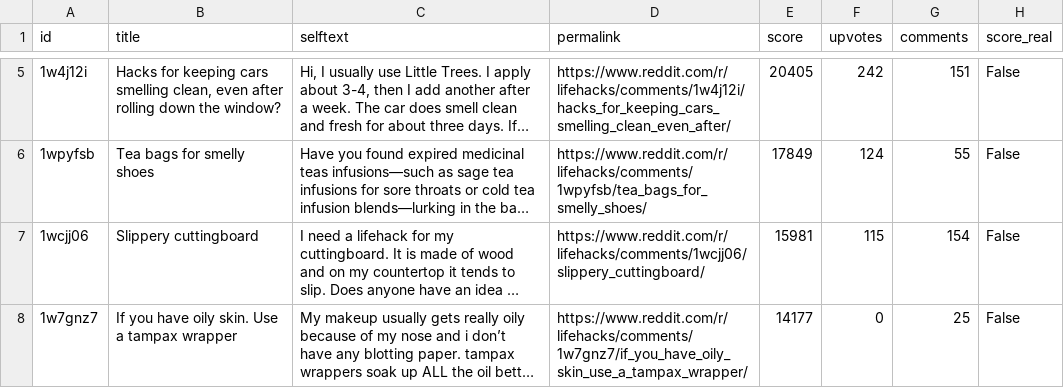
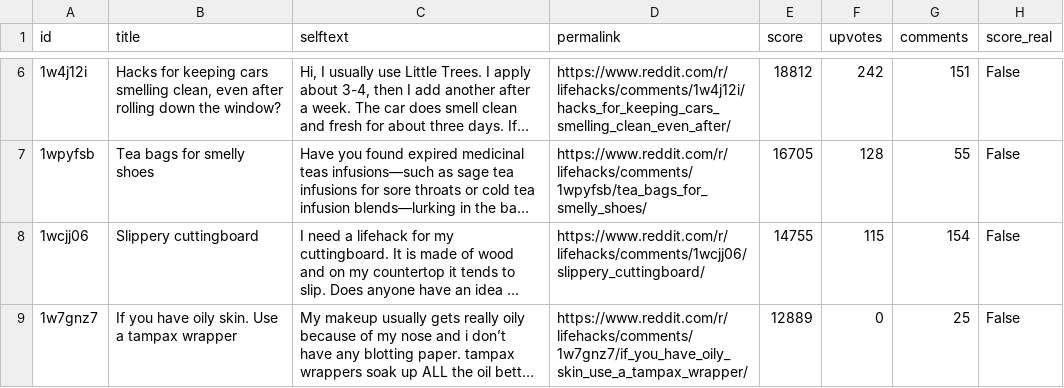
Before and after one commit to jalalchowdhury1/reddit-scraper, a CSV file: data/r_lifehacks/posts.csv, drawn as a sheet; only a part is shown, gaps mark what is left out; long unchanged cells end in …; addresses are those after the commit; the diff covers the shown part only; the diff names each change by its address in the sheet, - before the commit and + after, or states it on an @@ line.

```diff
--- a/data/r_lifehacks/posts.csv
+++ b/data/r_lifehacks/posts.csv
-E6 (score): 20405
+E6 (score): 18812
-E7 (score): 17849
+E7 (score): 16705
-F7 (upvotes): 124
+F7 (upvotes): 128
-E8 (score): 15981
+E8 (score): 14755
-E9 (score): 14177
+E9 (score): 12889
```
Also changed, not shown: 1 added row and 3 edited cells elsewhere in this file, data/r_AskHistorians/posts.csv, data/r_LifeProTips/posts.csv, 24 other files.
